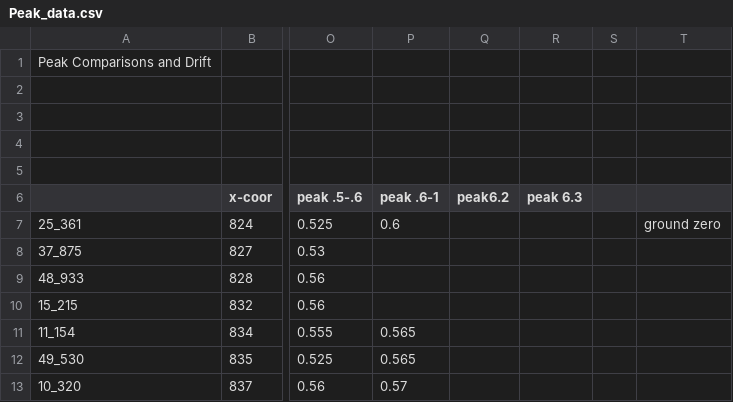
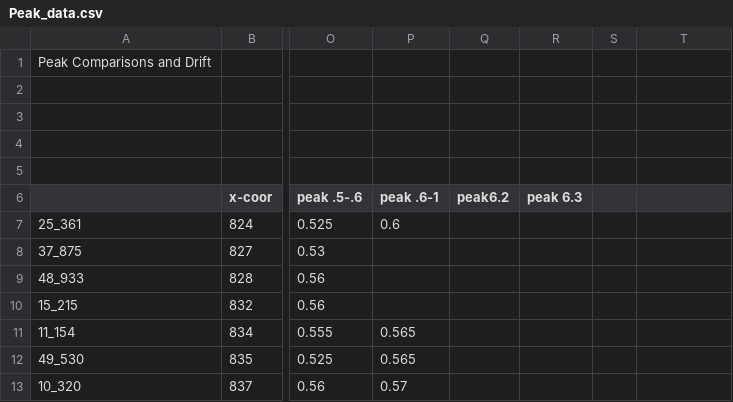
Before and after one commit to madisonwright/di-dv_analysis_program, a CSV file: Peak_data.csv, drawn as a sheet; only a part is shown, gaps mark what is left out; the diff names each change by its address in the sheet, - before the commit and + after, or states it on an @@ line.

```diff
--- a/Peak_data.csv
+++ b/Peak_data.csv
-T7: ground zero
+T7: (empty)
```
Also changed, not shown: 1 other file.
